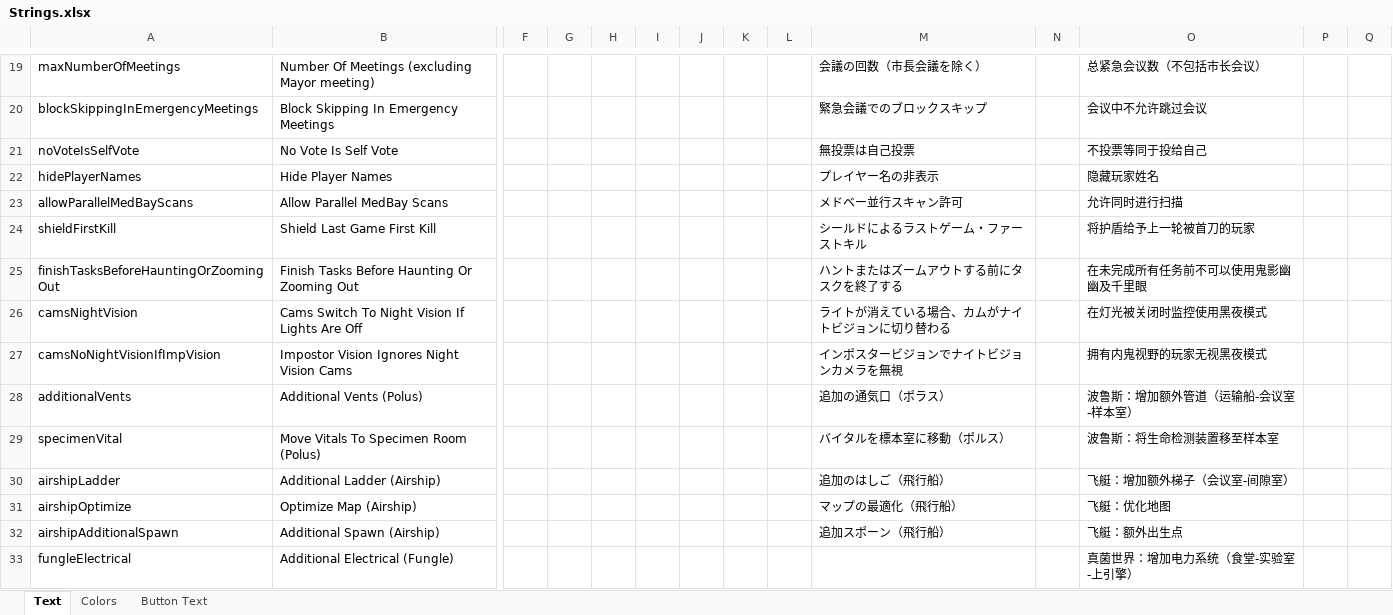
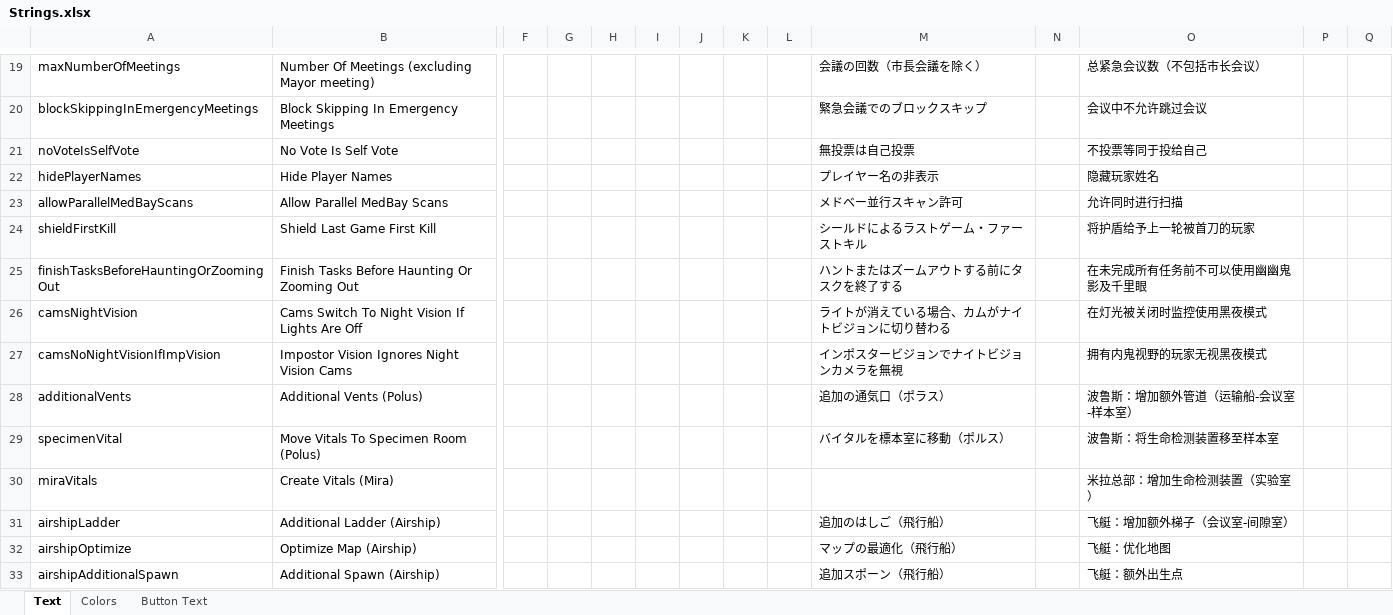
Before and after one commit to dabao40/TheOtherRolesGMIA, an Excel workbook: Strings.xlsx, sheet Text, drawn as a sheet; only a part is shown, gaps mark what is left out; the shorter side is filled out with more unchanged rows; values as stored, in another font and other column widths than the file's, no borders; rows hold the shown columns only; the diff covers the shown part only; the diff names each change by its address in the sheet, - before the commit and + after, or states it on an @@ line.

```diff
--- a/Strings.xlsx (sheet Text)
+++ b/Strings.xlsx (sheet Text)
-O25: 在未完成所有任务前不可以使用鬼影幽幽及千里眼
+O25: 在未完成所有任务前不可以使用幽幽鬼影及千里眼
+row 30: miraVitals | Create Vitals (Mira) |  |  |  |  |  |  |  |  |  | 米拉总部：增加生命检测装置（实验室）
```
Also changed, not shown: 25 added rows elsewhere in this sheet, sheet Button Text.
